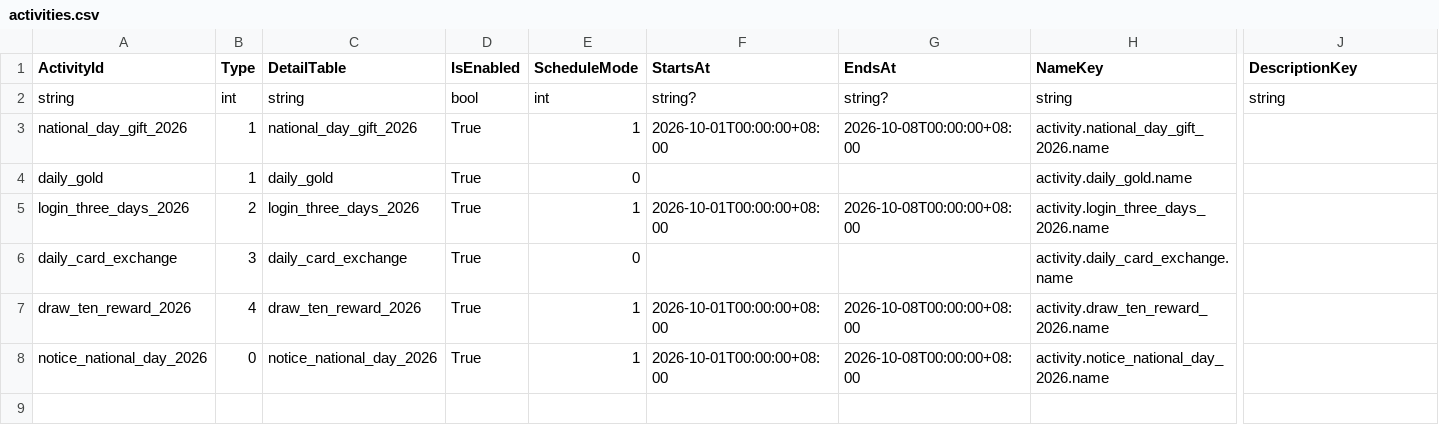
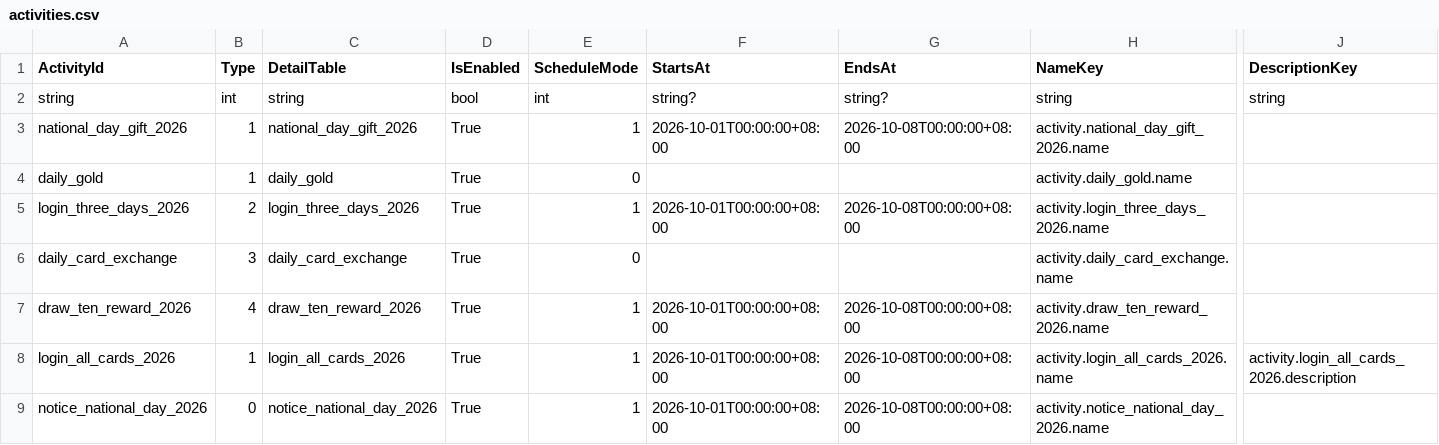
Before and after one commit to AChen1111/TCGGameDem0, a CSV file: ActivityTableData/activities.csv, drawn as a sheet; only a part is shown, gaps mark what is left out; rows hold the shown columns only; the diff names each change by its address in the sheet, - before the commit and + after, or states it on an @@ line.

```diff
--- a/ActivityTableData/activities.csv
+++ b/ActivityTableData/activities.csv
+row 8: login_all_cards_2026 | 1 | login_all_cards_2026 | True | 1 | 2026-10-01T00:00:00+08:00 | 2026-10-08T00:00:00+08:00 | activity.login_all_cards_2026.name | activity.login_all_cards_2026.description
```
Also changed, not shown: 14 other files.
